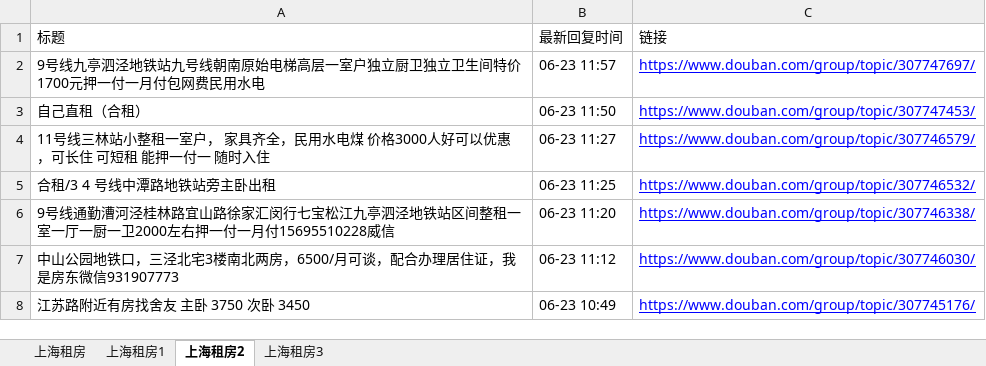
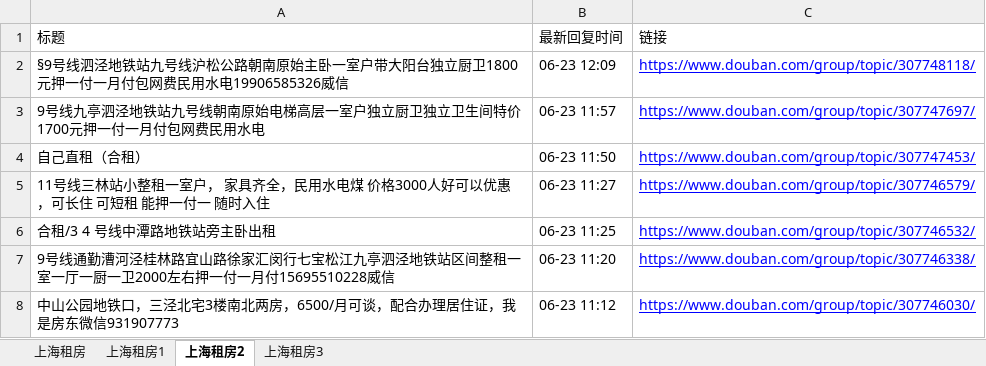
Before and after one commit to RyanShi0118/rent-info-crawler, an Excel workbook: douban_rent_info.xlsx, sheet 上海租房2, drawn as a sheet; only a part is shown; the shorter side is filled out with more unchanged rows; values as stored, in another font and other column widths than the file's, no borders; the diff names each change by its address in the sheet, - before the commit and + after, or states it on an @@ line.

```diff
--- a/douban_rent_info.xlsx (sheet 上海租房2)
+++ b/douban_rent_info.xlsx (sheet 上海租房2)
+row 2: §9号线泗泾地铁站九号线沪松公路朝南原始主卧一室户带大阳台独立厨卫1800元押一付一月付包网费民用水电19906585326威信 | 06-23 12:09 | https://www.douban.com/group/topic/307748118/
```
Also changed, not shown: sheet 上海租房, sheet 上海租房1, sheet 上海租房3, filtered_rent_info.xlsx, 1 other file.
